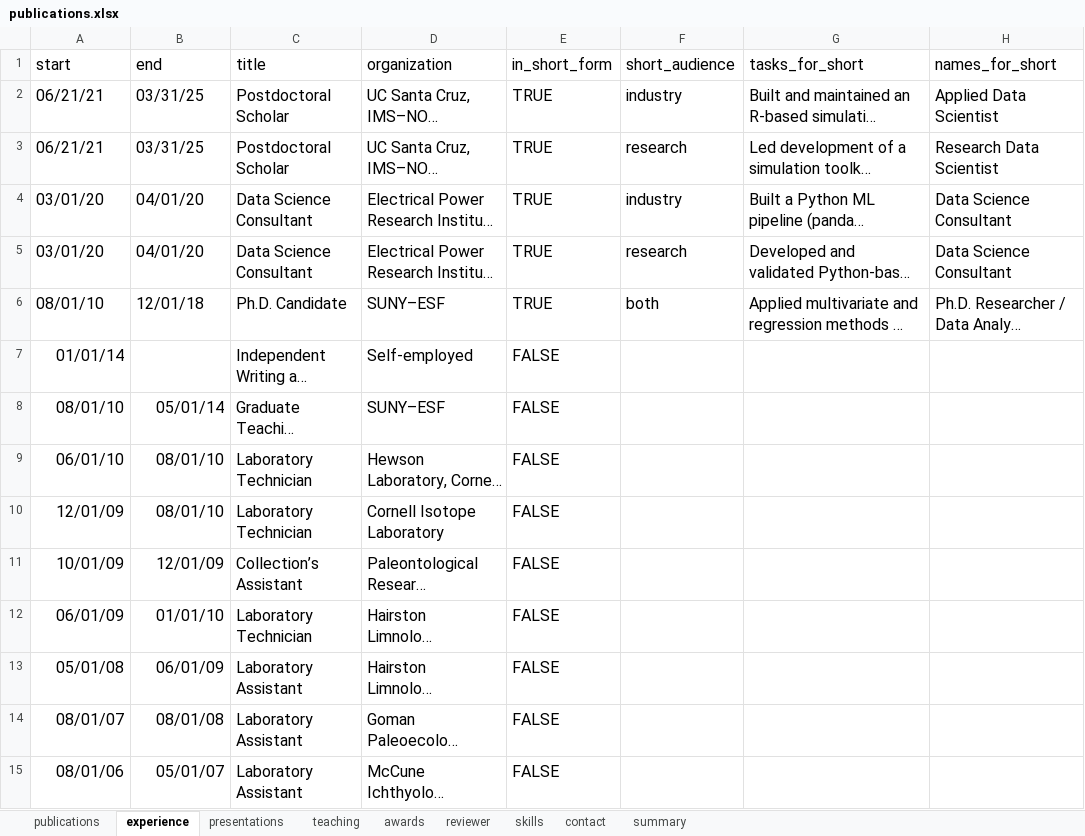
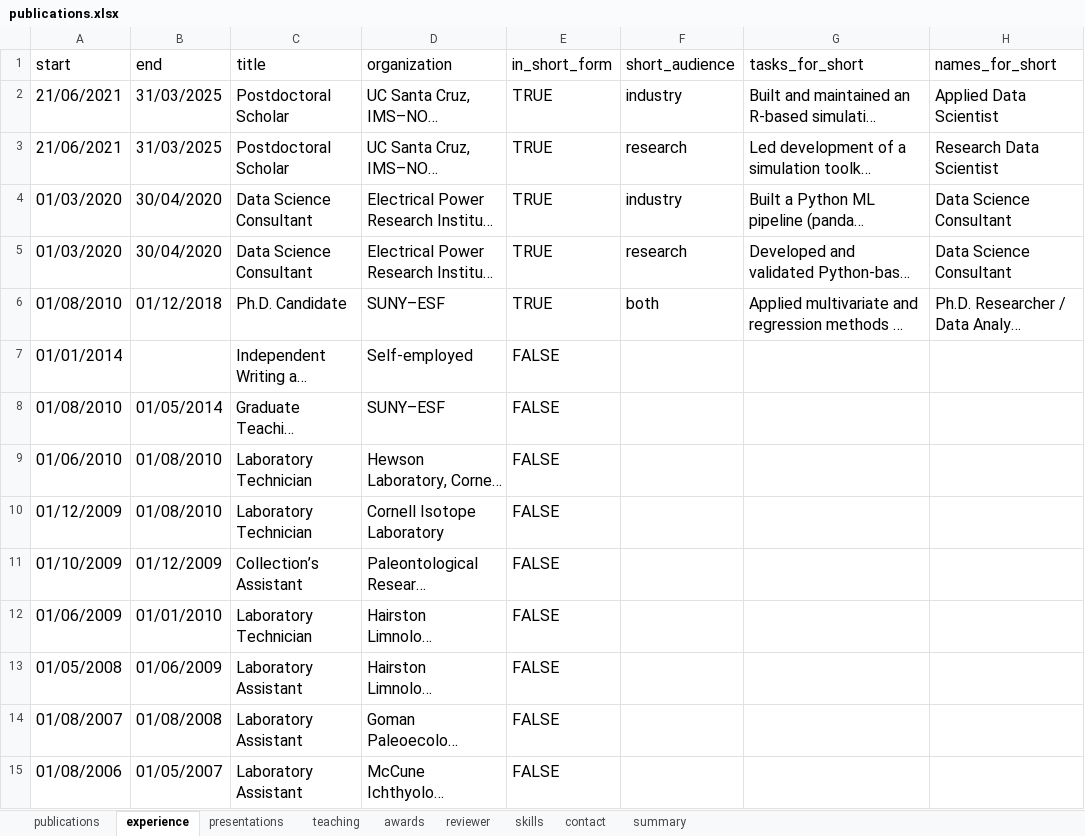
Before and after one commit to mrguyperson/homepage, an Excel workbook: cv/publications.xlsx, sheet experience, drawn as a sheet; long unchanged cells end in …; values as stored, in another font and other column widths than the file's, no borders; the diff names each change by its address in the sheet, - before the commit and + after, or states it on an @@ line.

```diff
--- a/cv/publications.xlsx (sheet experience)
+++ b/cv/publications.xlsx (sheet experience)
-A2:A3 (start): 06/21/21
+A2:A3 (start): 21/06/2021
-B2:B3 (end): 03/31/25
+B2:B3 (end): 31/03/2025
-A4:A5 (start): 03/01/20
+A4:A5 (start): 01/03/2020
-B4:B5 (end): 04/01/20
+B4:B5 (end): 30/04/2020
-A6 (start): 08/01/10
+A6 (start): 01/08/2010
-B6 (end): 12/01/18
+B6 (end): 01/12/2018
-A7 (start): 01/01/14
+A7 (start): 01/01/2014
-A8 (start): 08/01/10
+A8 (start): 01/08/2010
-B8 (end): 05/01/14
+B8 (end): 01/05/2014
-A9 (start): 06/01/10
+A9 (start): 01/06/2010
-B9:B10 (end): 08/01/10
+B9:B10 (end): 01/08/2010
-A10 (start): 12/01/09
+A10 (start): 01/12/2009
-A11 (start): 10/01/09
+A11 (start): 01/10/2009
-B11 (end): 12/01/09
+B11 (end): 01/12/2009
-A12 (start): 06/01/09
+A12 (start): 01/06/2009
-B12 (end): 01/01/10
+B12 (end): 01/01/2010
-A13 (start): 05/01/08
+A13 (start): 01/05/2008
-B13 (end): 06/01/09
+B13 (end): 01/06/2009
-A14 (start): 08/01/07
+A14 (start): 01/08/2007
-B14 (end): 08/01/08
+B14 (end): 01/08/2008
-A15 (start): 08/01/06
+A15 (start): 01/08/2006
-B15 (end): 05/01/07
+B15 (end): 01/05/2007
```
Also changed, not shown: 6 other files.
